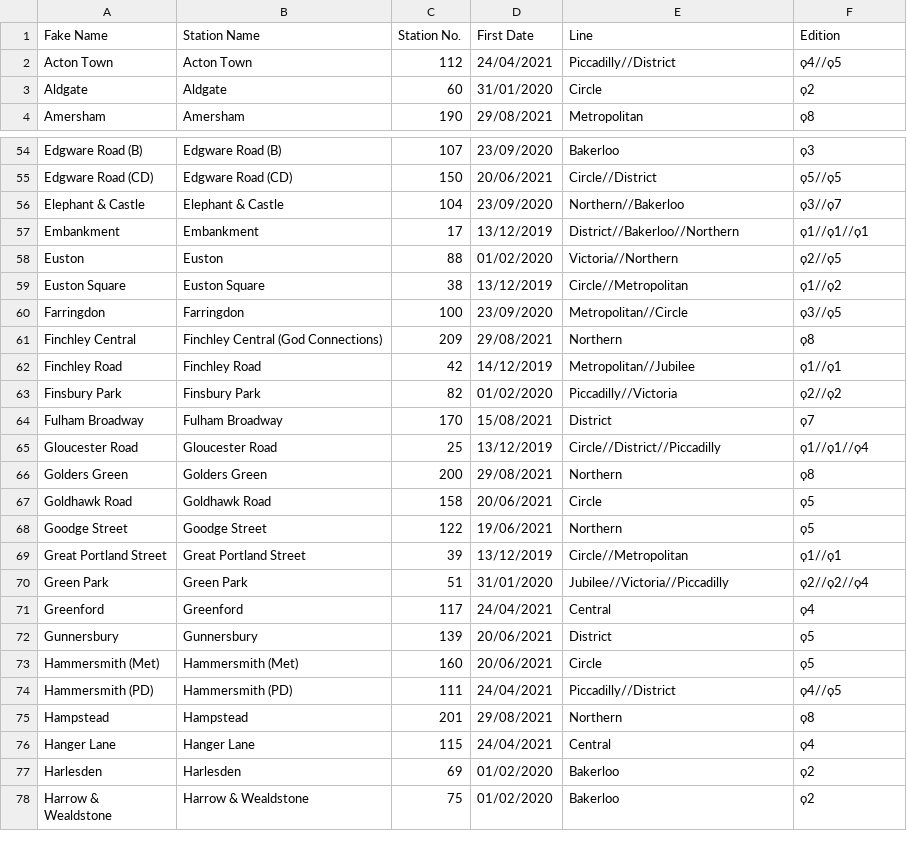
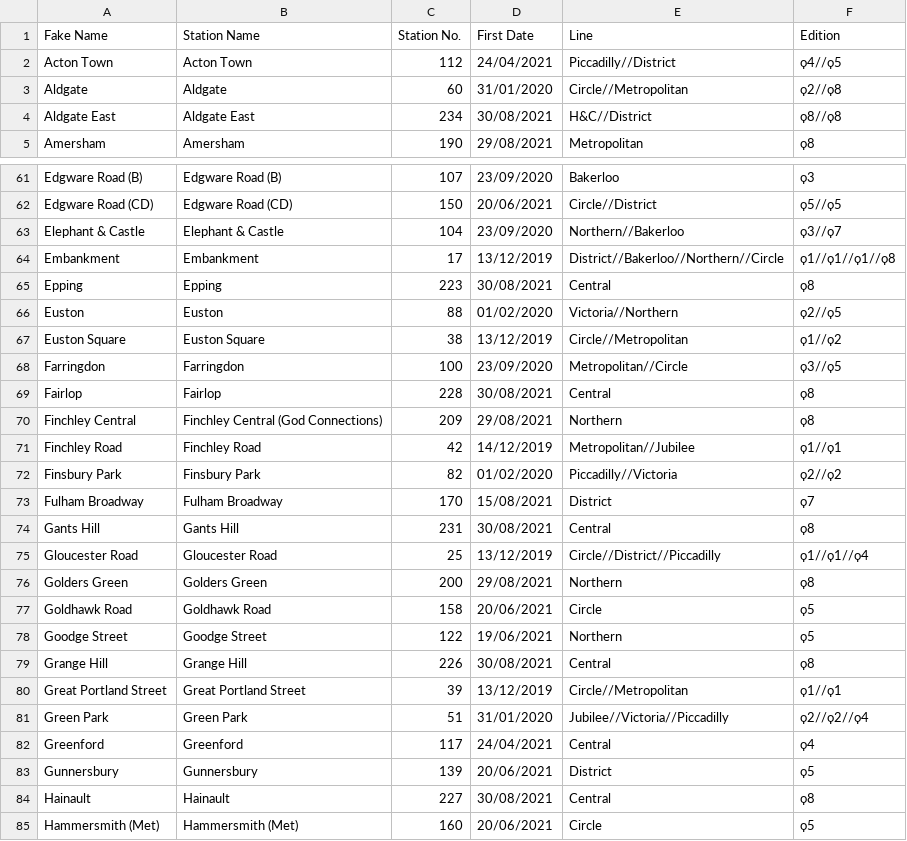
Before and after one commit to NuttyTrains/NuttyTrains.github.io, a CSV file: data/tube.csv, drawn as a sheet; only a part is shown, gaps mark what is left out; the shorter side is filled out with more unchanged rows; the diff covers the shown part only.

Commit message:
Koppa 8.2 Stations

```diff
--- a/data/tube.csv
+++ b/data/tube.csv
@@ -2,3 +2,4 @@ Fake Name,Station Name,Station No.,First Date,Line,Edition
 Acton Town,Acton Town,112,24/04/2021,Piccadilly//District,ϙ4//ϙ5
-Aldgate,Aldgate,60,31/01/2020,Circle,ϙ2
+Aldgate,Aldgate,60,31/01/2020,Circle//Metropolitan,ϙ2//ϙ8
+Aldgate East,Aldgate East,234,30/08/2021,H&C//District,ϙ8//ϙ8
 Amersham,Amersham,190,29/08/2021,Metropolitan,ϙ8
@@ -56,3 +63,4 @@ Edgware Road (CD),Edgware Road (CD),150,20/06/2021,Circle//District,ϙ5//ϙ5
 Elephant & Castle,Elephant & Castle,104,23/09/2020,Northern//Bakerloo,ϙ3//ϙ7
-Embankment,Embankment,17,13/12/2019,District//Bakerloo//Northern,ϙ1//ϙ1//ϙ1
+Embankment,Embankment,17,13/12/2019,District//Bakerloo//Northern//Circle,ϙ1//ϙ1//ϙ1//ϙ8
+Epping,Epping,223,30/08/2021,Central,ϙ8
 Euston,Euston,88,01/02/2020,Victoria//Northern,ϙ2//ϙ5
@@ -60,2 +68,3 @@ Euston Square,Euston Square,38,13/12/2019,Circle//Metropolitan,ϙ1//ϙ2
 Farringdon,Farringdon,100,23/09/2020,Metropolitan//Circle,ϙ3//ϙ5
+Fairlop,Fairlop,228,30/08/2021,Central,ϙ8
 Finchley Central,Finchley Central (God Connections),209,29/08/2021,Northern,ϙ8
@@ -64,2 +73,3 @@ Finsbury Park,Finsbury Park,82,01/02/2020,Piccadilly//Victoria,ϙ2//ϙ2
 Fulham Broadway,Fulham Broadway,170,15/08/2021,District,ϙ7
+Gants Hill,Gants Hill,231,30/08/2021,Central,ϙ8
 Gloucester Road,Gloucester Road,25,13/12/2019,Circle//District//Piccadilly,ϙ1//ϙ1//ϙ4
@@ -68,2 +78,3 @@ Goldhawk Road,Goldhawk Road,158,20/06/2021,Circle,ϙ5
 Goodge Street,Goodge Street,122,19/06/2021,Northern,ϙ5
+Grange Hill,Grange Hill,226,30/08/2021,Central,ϙ8
 Great Portland Street,Great Portland Street,39,13/12/2019,Circle//Metropolitan,ϙ1//ϙ1
@@ -72,2 +83,3 @@ Greenford,Greenford,117,24/04/2021,Central,ϙ4
 Gunnersbury,Gunnersbury,139,20/06/2021,District,ϙ5
+Hainault,Hainault,227,30/08/2021,Central,ϙ8
 Hammersmith (Met),Hammersmith (Met),160,20/06/2021,Circle,ϙ5
```
Also changed, not shown: 18 added rows, 1 moved row and 12 edited cells elsewhere in this file, data/orange.csv, data/stations.csv.
